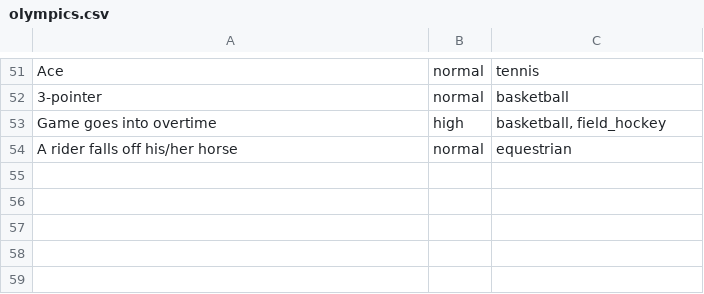
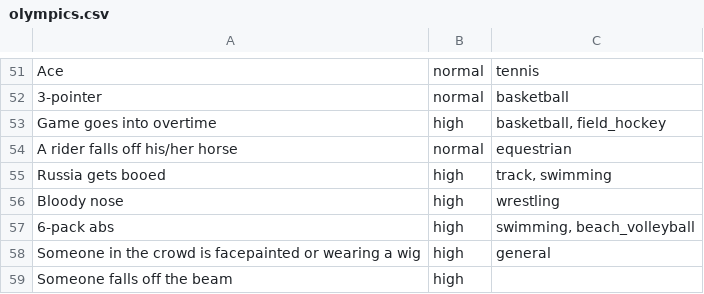
Before and after one commit to kpully/tv-game, a CSV file: data/olympics.csv, drawn as a sheet; only a part is shown, gaps mark what is left out.

Commit message:
more conditions

```diff
--- a/data/olympics.csv
+++ b/data/olympics.csv
@@ -54 +54,6 @@ Game goes into overtime,high,"basketball, field_hockey"
 A rider falls off his/her horse,normal,equestrian
+Russia gets booed,high,"track, swimming"
+Bloody nose,high,wrestling
+6-pack abs,high,"swimming, beach_volleyball"
+Someone in the crowd is facepainted or wearing a wig,high,general
+Someone falls off the beam,high,
```
